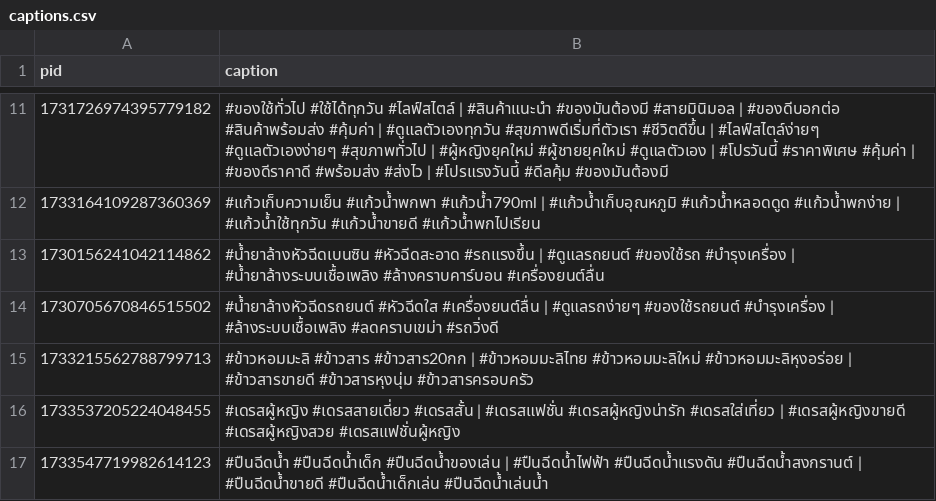
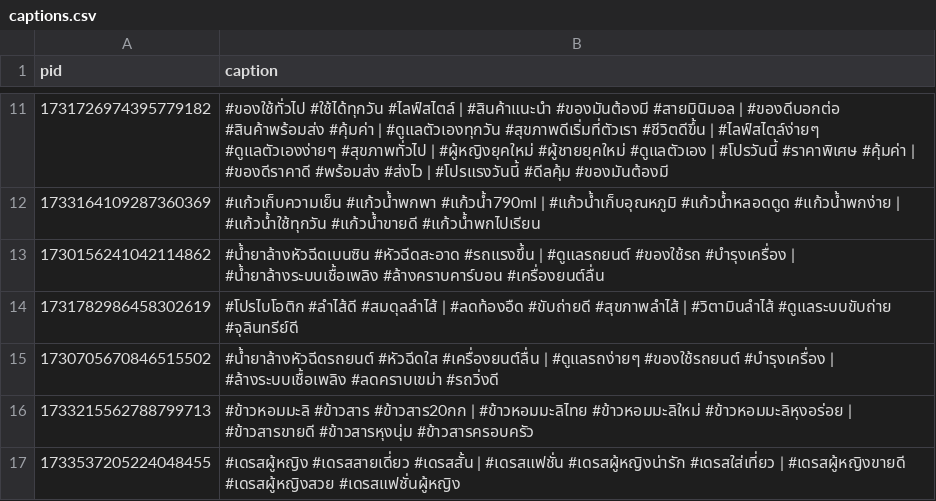
Before and after one commit to ohmwarareok/tiktok-captions, a CSV file: captions.csv, drawn as a sheet; only a part is shown, gaps mark what is left out; the shorter side is filled out with more unchanged rows.

Commit message:
Update captions.csv

```diff
--- a/captions.csv
+++ b/captions.csv
@@ -13,2 +13,3 @@ pid,caption
 1730156241042114862,#น้ำยาล้างหัวฉีดเบนซิน #หัวฉีดสะอาด #รถแรงขึ้น | #ดูแลรถยนต์ #ของใช้รถ #บำรุงเครื่อง | #น้ำยาล้างระบบเชื้อเพลิง #ล้างคราบคาร์บอน #เครื่องยนต์ลื่น
+1731782986458302619,#โปรไบโอติก #ลำไส้ดี #สมดุลลำไส้ | #ลดท้องอืด #ขับถ่ายดี #สุขภาพลำไส้ | #วิตามินลำไส้ #ดูแลระบบขับถ่าย #จุลินทรีย์ดี
 1730705670846515502,#น้ำยาล้างหัวฉีดรถยนต์ #หัวฉีดใส #เครื่องยนต์ลื่น | #ดูแลรถง่ายๆ #ของใช้รถยนต์ #บำรุงเครื่อง | #ล้างระบบเชื้อเพลิง #ลดคราบเขม่า #รถวิ่งดี
```
